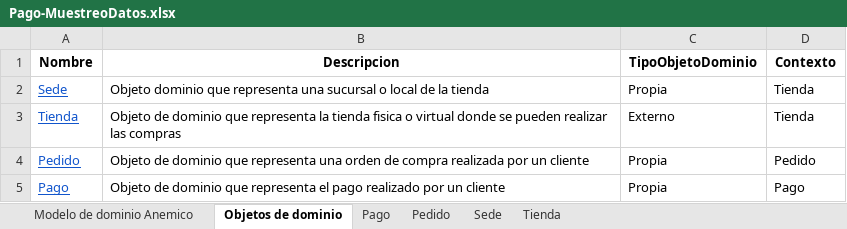
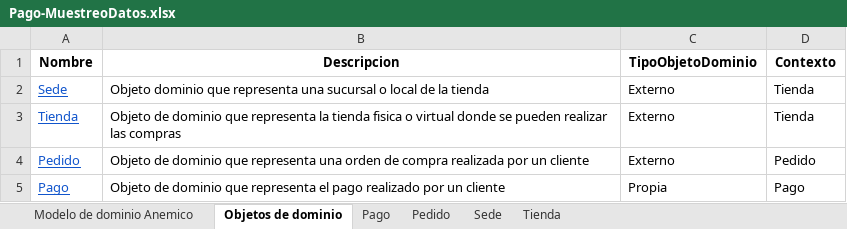
Before and after one commit to isabela0841/ProyectoDOO, an Excel workbook: Muestreo de Datos/Pago-MuestreoDatos.xlsx, sheet Objetos de dominio, drawn as a sheet; values as stored, in another font and other column widths than the file's, no borders; the diff names each change by its address in the sheet, - before the commit and + after, or states it on an @@ line.

Commit message:
Add files via upload

```diff
--- a/Muestreo de Datos/Pago-MuestreoDatos.xlsx (sheet Objetos de dominio)
+++ b/Muestreo de Datos/Pago-MuestreoDatos.xlsx (sheet Objetos de dominio)
-C2 (TipoObjetoDominio): Propia
+C2 (TipoObjetoDominio): Externo
-C4 (TipoObjetoDominio): Propia
+C4 (TipoObjetoDominio): Externo
```
